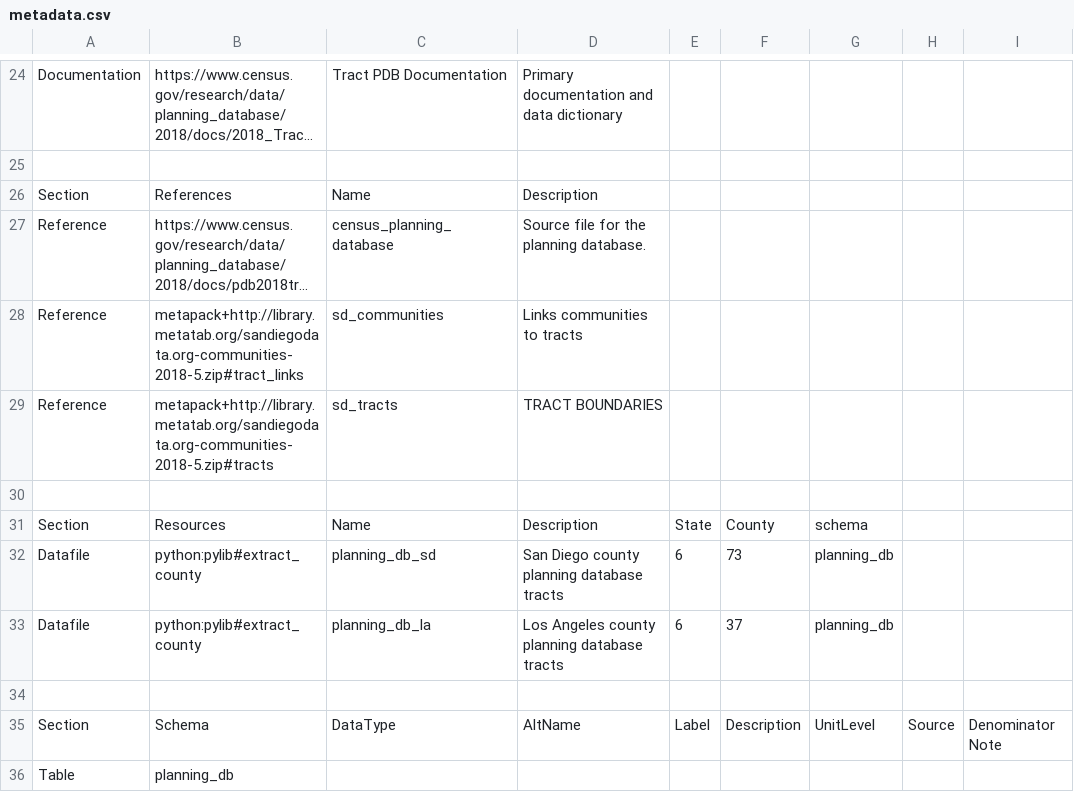
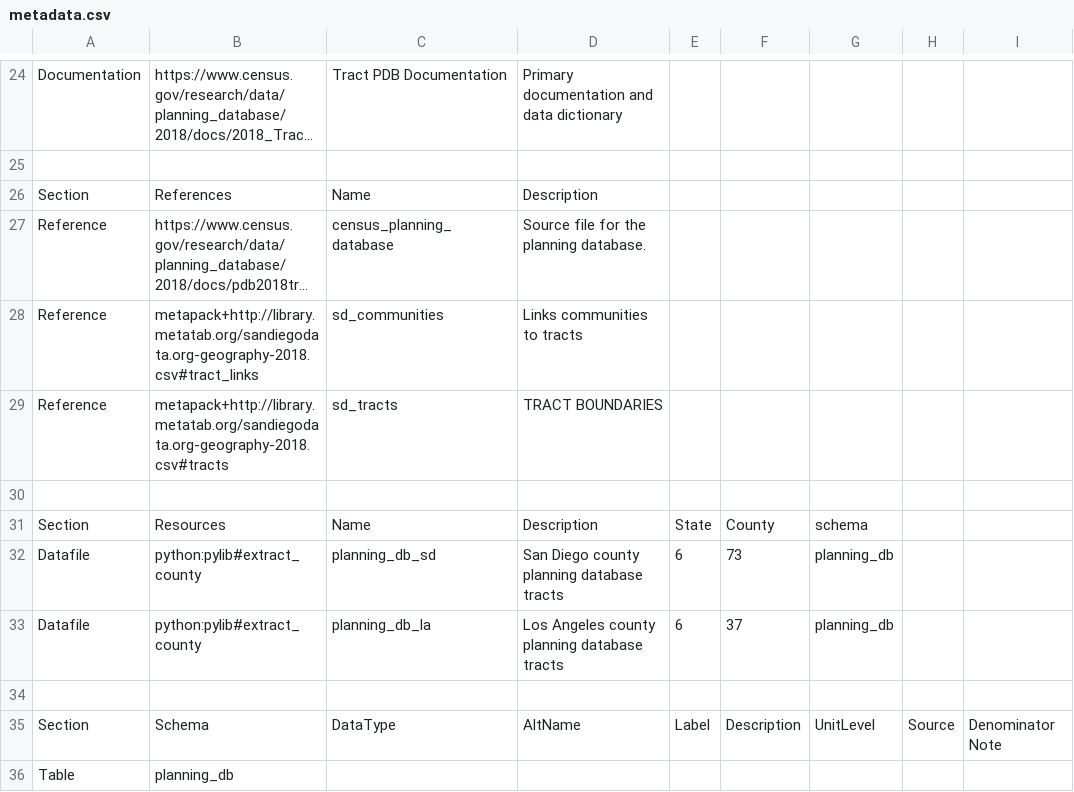
Before and after one commit to sandiegodata-projects/planning-database, a CSV file: datasets/sandiegodata.org-planning-tracts/metadata.csv, drawn as a sheet; only a part is shown, gaps mark what is left out; long unchanged cells end in …; the diff names each change by its address in the sheet, - before the commit and + after, or states it on an @@ line.

```diff
--- a/datasets/sandiegodata.org-planning-tracts/metadata.csv
+++ b/datasets/sandiegodata.org-planning-tracts/metadata.csv
-B28: metapack+http://library.metatab.org/sandiegodata.org-communities-2018-5.zip#tract_links
+B28: metapack+http://library.metatab.org/sandiegodata.org-geography-2018.csv#tract_links
-B29: metapack+http://library.metatab.org/sandiegodata.org-communities-2018-5.zip#tracts
+B29: metapack+http://library.metatab.org/sandiegodata.org-geography-2018.csv#tracts
```
Also changed, not shown: 1 other file.
